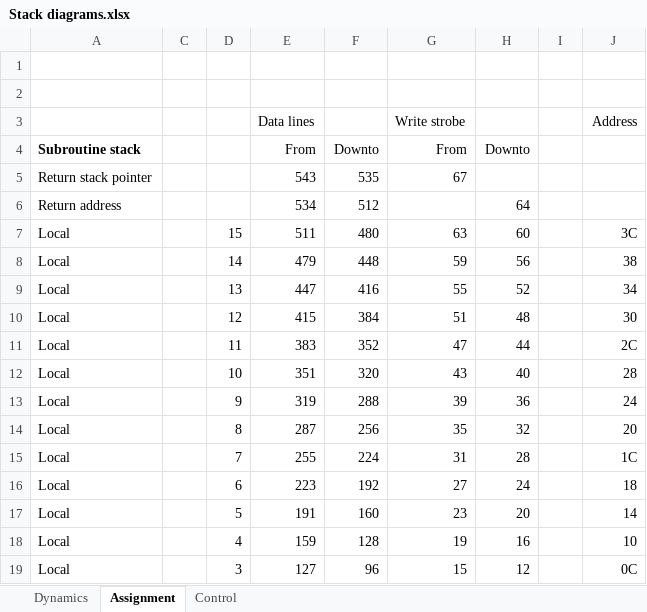
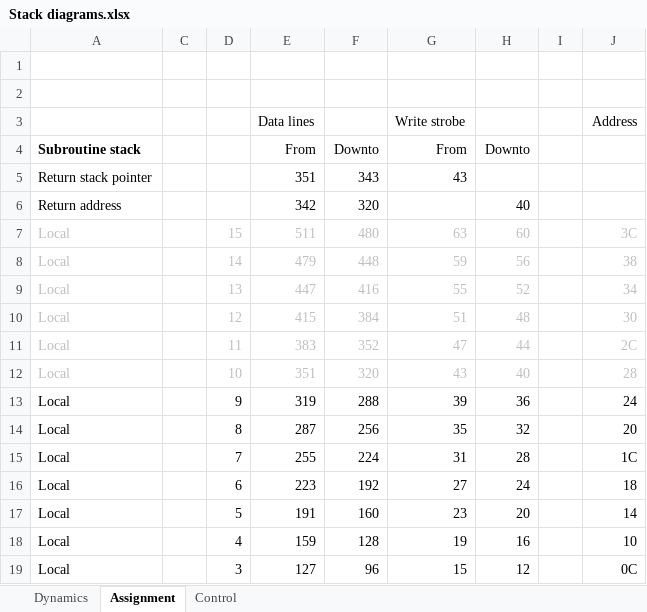
Before and after one commit to Anding/N.I.G.E.-Machine, an Excel workbook: Resources/Stack diagrams.xlsx, sheet Assignment, drawn as a sheet; only a part is shown; values as stored, in another font and other column widths than the file's, no borders; removed rows and columns are numbered as before the commit, all else as after; the diff names each change by its address in the sheet, - before the commit and + after, or states it on an @@ line.

Commit message:
Reduced with of subroutine stack to 10 locals from 16, thus freeing 24 RAM BLOCKS

```diff
--- a/Resources/Stack diagrams.xlsx (sheet Assignment)
+++ b/Resources/Stack diagrams.xlsx (sheet Assignment)
-row 5: Return stack pointer |  |  | 543 | 535 | 67
-row 6: Return address |  |  | 534 | 512 |  | 64
+row 5: Return stack pointer |  |  | 351 | 343 | 43
+row 6: Return address |  |  | 342 | 320 |  | 40
-A7:A12 text colour: black
+A7:A12 text colour: #BFBFBF
-D7:H12 text colour: black
+D7:H12 text colour: #BFBFBF
-J7:J12 text colour: black
+J7:J12 text colour: #BFBFBF
```
Also changed, not shown: 12 other files.
